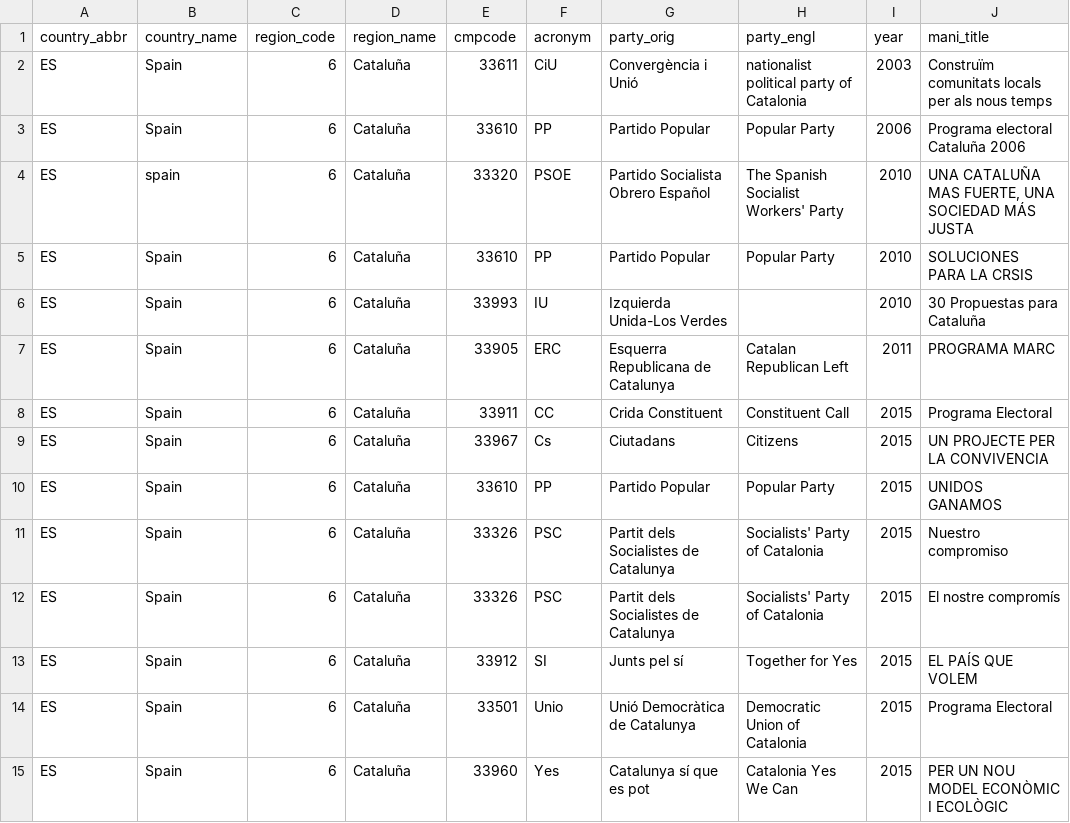
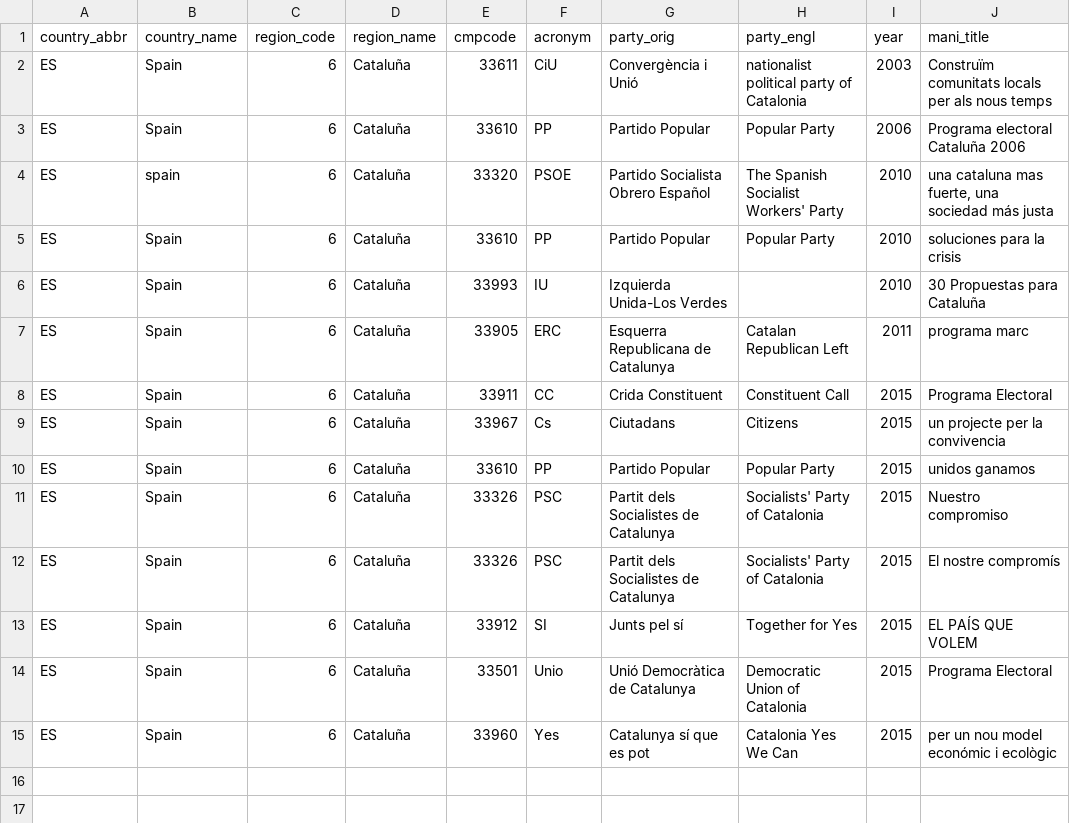
Before and after one commit to julianbernauer/polidoc, a CSV file: regions/spain/esp_cataluna.csv, drawn as a sheet.

Commit message:
Update esp_cataluna.csv

```diff
--- a/regions/spain/esp_cataluna.csv
+++ b/regions/spain/esp_cataluna.csv
@@ -3,9 +3,9 @@ ES,Spain,6,Cataluña,33611,CiU,Convergència i Unió,nationalist political party
 ES,Spain,6,Cataluña,33610,PP,Partido Popular,Popular Party,2006,Programa electoral Cataluña 2006
-ES,spain,6,Cataluña,33320,PSOE,Partido Socialista Obrero Español,The Spanish Socialist Workers' Party,2010,"UNA CATALUÑA MAS FUERTE, UNA SOCIEDAD MÁS JUSTA"
-ES,Spain,6,Cataluña,33610,PP,Partido Popular,Popular Party,2010,SOLUCIONES PARA LA CRSIS
+ES,spain,6,Cataluña,33320,PSOE,Partido Socialista Obrero Español,The Spanish Socialist Workers' Party,2010,"una cataluna mas fuerte, una sociedad más justa"
+ES,Spain,6,Cataluña,33610,PP,Partido Popular,Popular Party,2010,soluciones para la crisis
 ES,Spain,6,Cataluña,33993,IU,Izquierda Unida-Los Verdes,,2010,30 Propuestas para Cataluña
-ES,Spain,6,Cataluña,33905,ERC,Esquerra Republicana de Catalunya,Catalan Republican Left,2011,PROGRAMA MARC
+ES,Spain,6,Cataluña,33905,ERC,Esquerra Republicana de Catalunya,Catalan Republican Left,2011,programa marc
 ES,Spain,6,Cataluña,33911,CC,Crida Constituent,Constituent Call,2015,Programa Electoral
-ES,Spain,6,Cataluña,33967,Cs,Ciutadans,Citizens,2015,UN PROJECTE PER LA CONVIVENCIA
-ES,Spain,6,Cataluña,33610,PP,Partido Popular,Popular Party,2015,UNIDOS GANAMOS
+ES,Spain,6,Cataluña,33967,Cs,Ciutadans,Citizens,2015,un projecte per la convivencia
+ES,Spain,6,Cataluña,33610,PP,Partido Popular,Popular Party,2015,unidos ganamos
 ES,Spain,6,Cataluña,33326,PSC,Partit dels Socialistes de Catalunya,Socialists' Party of Catalonia,2015,Nuestro compromiso
@@ -14,2 +14,2 @@ ES,Spain,6,Cataluña,33912,SI,Junts pel sí,Together for Yes,2015,EL PAÍS QUE V
 ES,Spain,6,Cataluña,33501,Unio,Unió Democràtica de Catalunya,Democratic Union of Catalonia,2015,Programa Electoral
-ES,Spain,6,Cataluña,33960,Yes,Catalunya sí que es pot,Catalonia Yes We Can,2015,PER UN NOU MODEL ECONÒMIC I ECOLÒGIC
+ES,Spain,6,Cataluña,33960,Yes,Catalunya sí que es pot,Catalonia Yes We Can,2015,per un nou model económic i ecològic
```
